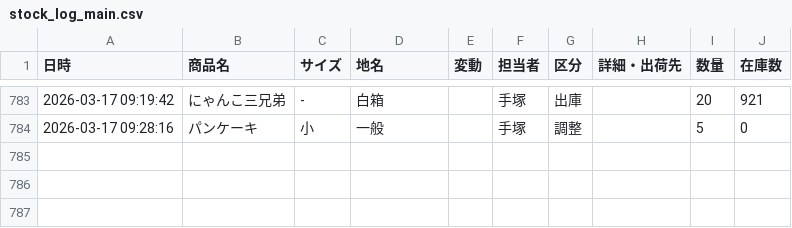
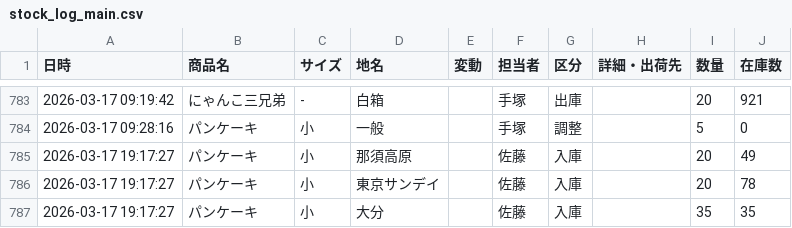
Before and after one commit to iplan381/zaiko-kanri, a CSV file: stock_log_main.csv, drawn as a sheet; only a part is shown, gaps mark what is left out; the diff names each change by its address in the sheet, - before the commit and + after, or states it on an @@ line.

Commit message:
Log Update

```diff
--- a/stock_log_main.csv
+++ b/stock_log_main.csv
+row 785: 2026-03-17 19:17:27 | パンケーキ | 小 | 那須高原 |  | 佐藤 | 入庫 |  | 20 | 49
+row 786: 2026-03-17 19:17:27 | パンケーキ | 小 | 東京サンデイ |  | 佐藤 | 入庫 |  | 20 | 78
+row 787: 2026-03-17 19:17:27 | パンケーキ | 小 | 大分 |  | 佐藤 | 入庫 |  | 35 | 35
```
